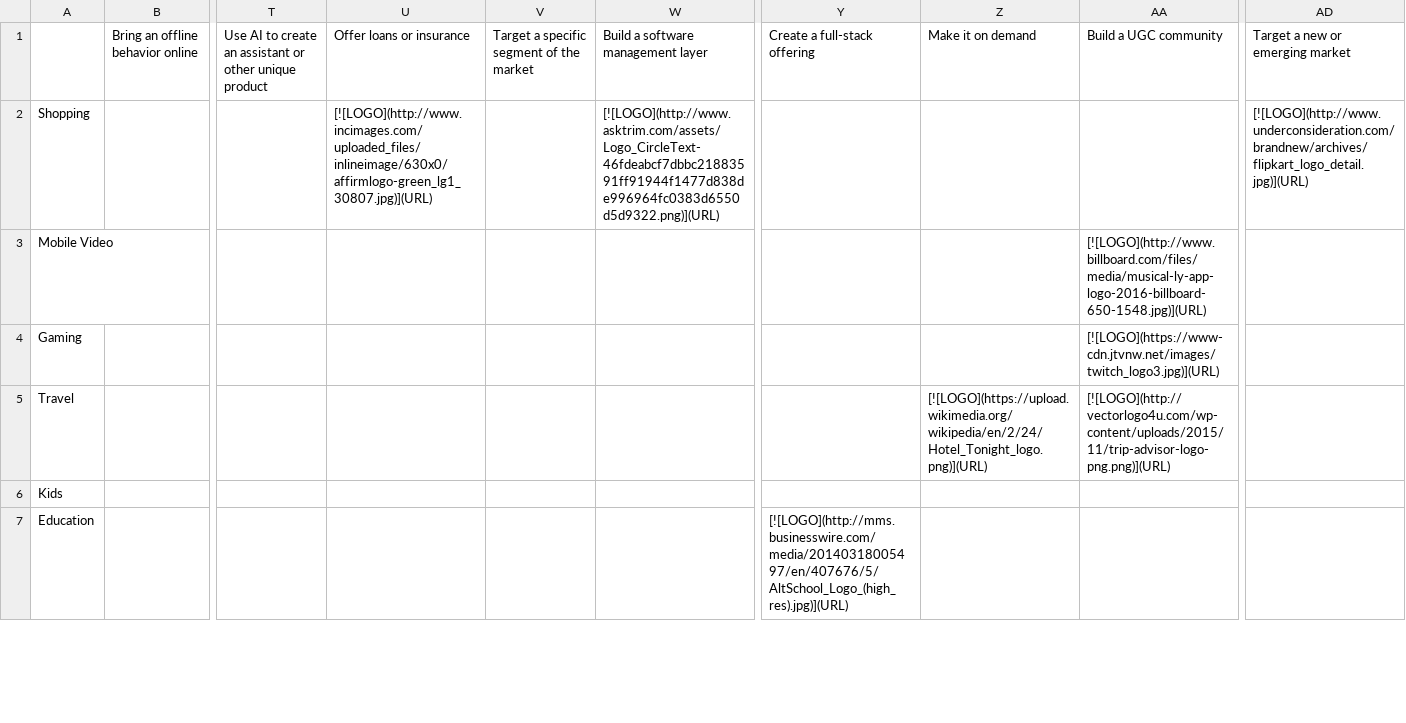
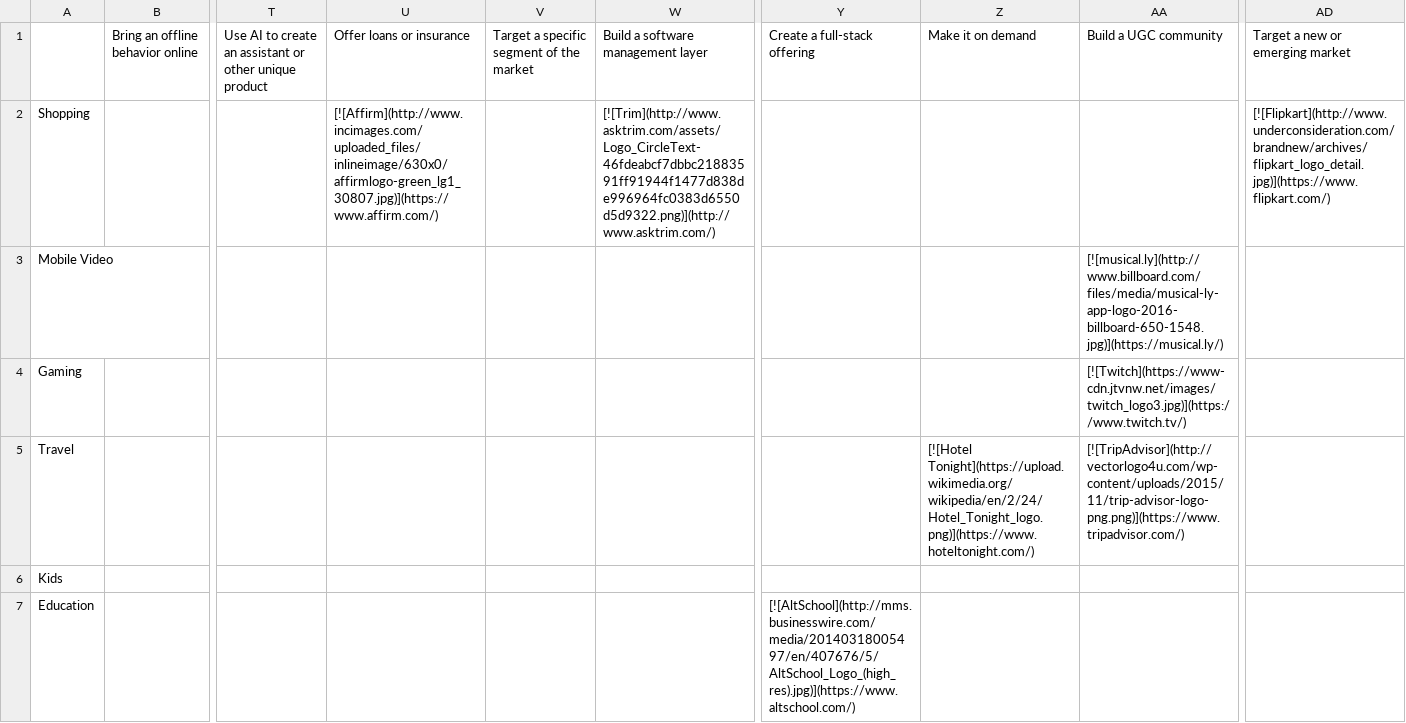
Before and after one commit to siman/startup-matrix, a CSV file: b2c-original.csv, drawn as a sheet; only a part is shown, gaps mark what is left out; the diff covers the shown part only; the diff names each change by its address in the sheet, - before the commit and + after, or states it on an @@ line.

Commit message:
Add Names + URL from OpenOffice

```diff
--- a/b2c-original.csv
+++ b/b2c-original.csv
-U2: [![LOGO](http://www.incimages.com/uploaded_files/inlineimage/630x0/affirmlogo-green_lg1_30807.jpg)](URL)
+U2: [![Affirm](http://www.incimages.com/uploaded_files/inlineimage/630x0/affirmlogo-green_lg1_30807.jpg)](https://www.affirm.com/)
-W2: [![LOGO](http://www.asktrim.com/assets/Logo_CircleText-46fdeabcf7dbbc21883591ff91944f1477d838de996964fc0383d6550d5d9322.png)](URL)
+W2: [![Trim](http://www.asktrim.com/assets/Logo_CircleText-46fdeabcf7dbbc21883591ff91944f1477d838de996964fc0383d6550d5d9322.png)](http://www.asktrim.com/)
-AD2: [![LOGO](http://www.underconsideration.com/brandnew/archives/flipkart_logo_detail.jpg)](URL)
+AD2: [![Flipkart](http://www.underconsideration.com/brandnew/archives/flipkart_logo_detail.jpg)](https://www.flipkart.com/)
-AA3: [![LOGO](http://www.billboard.com/files/media/musical-ly-app-logo-2016-billboard-650-1548.jpg)](URL)
+AA3: [![musical.ly](http://www.billboard.com/files/media/musical-ly-app-logo-2016-billboard-650-1548.jpg)](https://musical.ly/)
-AA4: [![LOGO](https://www-cdn.jtvnw.net/images/twitch_logo3.jpg)](URL)
+AA4: [![Twitch](https://www-cdn.jtvnw.net/images/twitch_logo3.jpg)](https://www.twitch.tv/)
-Z5: [![LOGO](https://upload.wikimedia.org/wikipedia/en/2/24/Hotel_Tonight_logo.png)](URL)
+Z5: [![Hotel Tonight](https://upload.wikimedia.org/wikipedia/en/2/24/Hotel_Tonight_logo.png)](https://www.hoteltonight.com/)
-AA5: [![LOGO](http://vectorlogo4u.com/wp-content/uploads/2015/11/trip-advisor-logo-png.png)](URL)
+AA5: [![TripAdvisor](http://vectorlogo4u.com/wp-content/uploads/2015/11/trip-advisor-logo-png.png)](https://www.tripadvisor.com/)
-Y7: [![LOGO](http://mms.businesswire.com/media/20140318005497/en/407676/5/AltSchool_Logo_(high_res).jpg)](URL)
+Y7: [![AltSchool](http://mms.businesswire.com/media/20140318005497/en/407676/5/AltSchool_Logo_(high_res).jpg)](https://www.altschool.com/)
```
Also changed, not shown: 39 edited cells elsewhere in this file.
